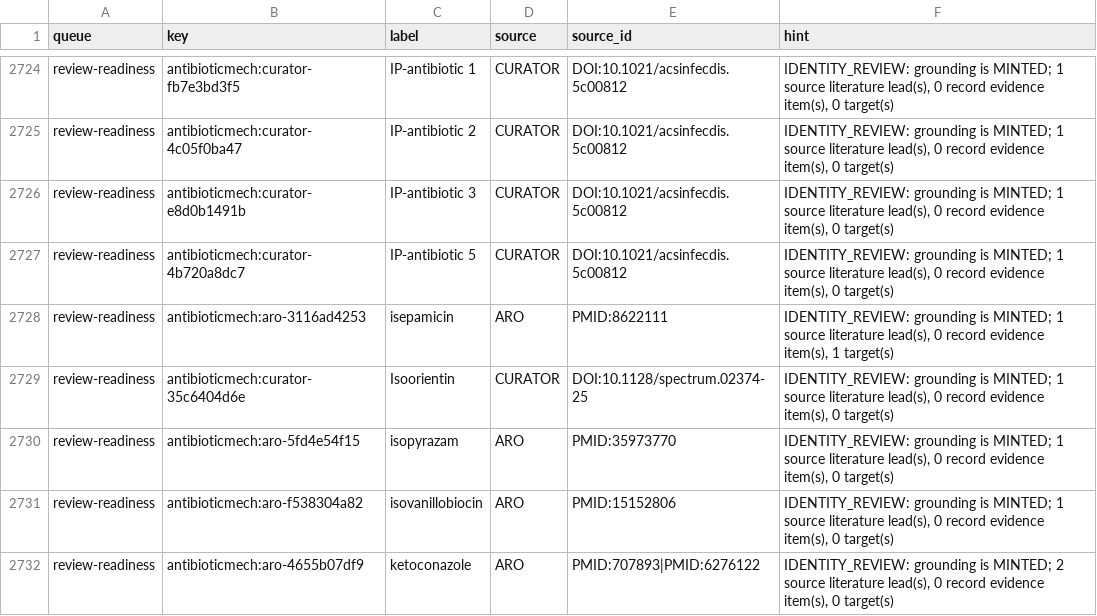
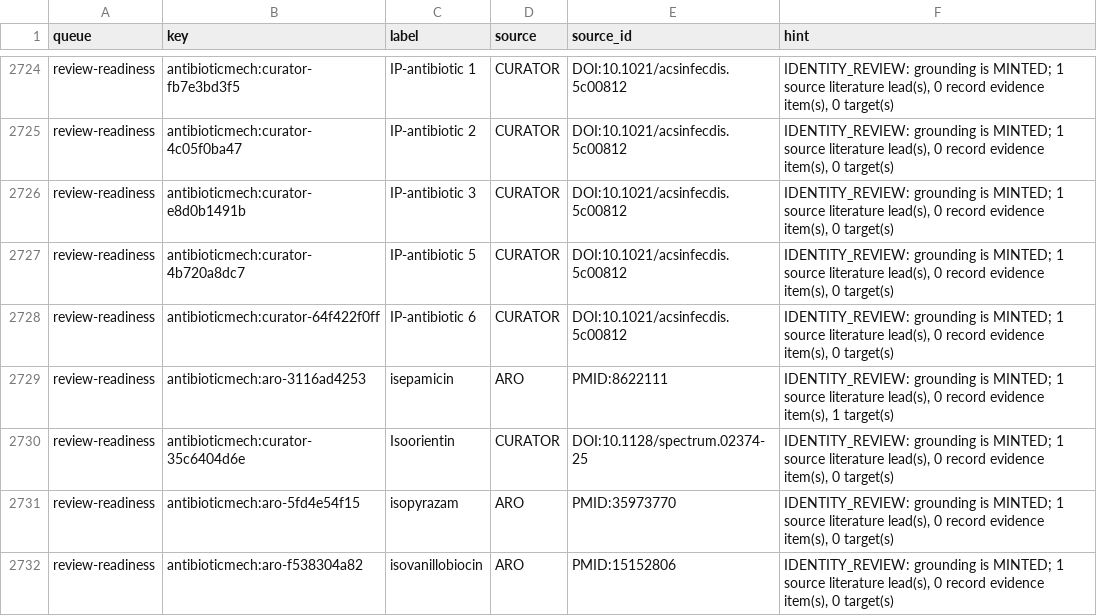
Before and after one commit to CultureBotAI/AntibioticMech, a TSV file: curation/record_review_queue.tsv, drawn as a sheet; only a part is shown, gaps mark what is left out; the shorter side is filled out with more unchanged rows; the diff names each change by its address in the sheet, - before the commit and + after, or states it on an @@ line.

```diff
--- a/curation/record_review_queue.tsv
+++ b/curation/record_review_queue.tsv
+row 2728: review-readiness | antibioticmech:curator-64f422f0ff | IP-antibiotic 6 | CURATOR | DOI:10.1021/acsinfecdis.5c00812 | IDENTITY_REVIEW: grounding is MINTED; 1 source literature lead(s), 0 record evidence item(s), 0 target(s)
```
Also changed, not shown: curation/curator_antibiotics.tsv, data/antibiotics/PATHS.tsv, 17 other files.
